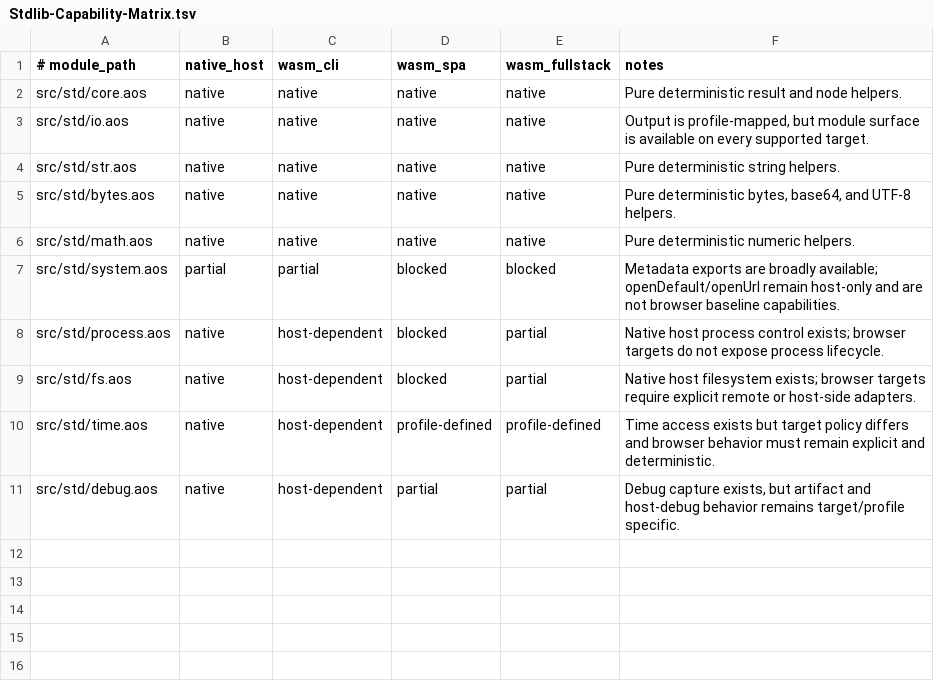
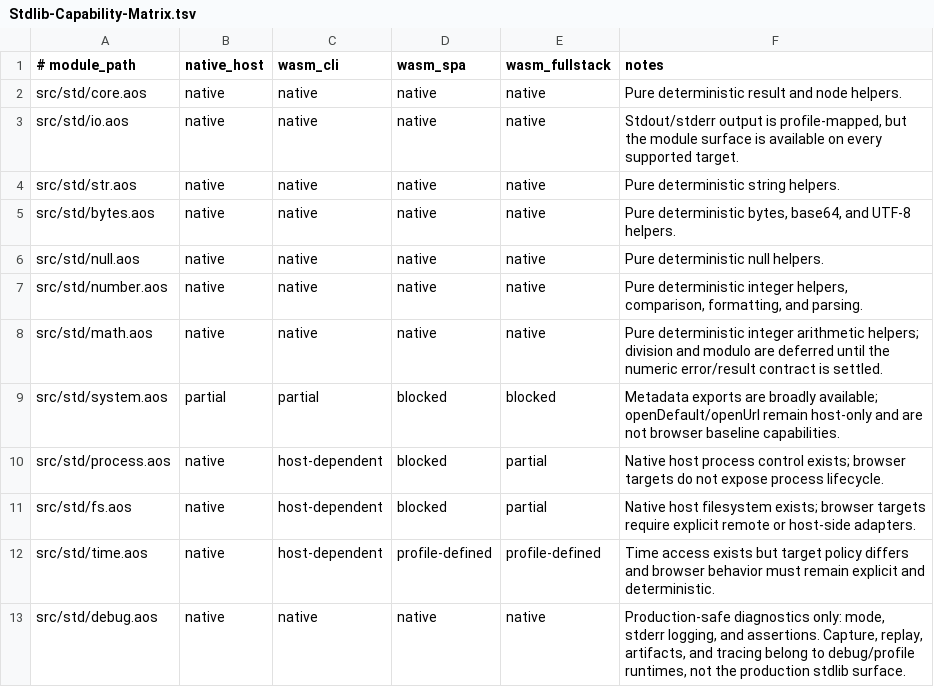
Before and after one commit to thenderson21/AiLang, a TSV file: Docs/Stdlib-Capability-Matrix.tsv, drawn as a sheet.

Commit message:
Expand stdlib debug and numeric behavior

```diff
--- a/Docs/Stdlib-Capability-Matrix.tsv
+++ b/Docs/Stdlib-Capability-Matrix.tsv
@@ -2,6 +2,8 @@
 src/std/core.aos	native	native	native	native	Pure deterministic result and node helpers.
-src/std/io.aos	native	native	native	native	Output is profile-mapped, but module surface is available on every supported target.
+src/std/io.aos	native	native	native	native	Stdout/stderr output is profile-mapped, but the module surface is available on every supported target.
 src/std/str.aos	native	native	native	native	Pure deterministic string helpers.
 src/std/bytes.aos	native	native	native	native	Pure deterministic bytes, base64, and UTF-8 helpers.
-src/std/math.aos	native	native	native	native	Pure deterministic numeric helpers.
+src/std/null.aos	native	native	native	native	Pure deterministic null helpers.
+src/std/number.aos	native	native	native	native	Pure deterministic integer helpers, comparison, formatting, and parsing.
+src/std/math.aos	native	native	native	native	Pure deterministic integer arithmetic helpers; division and modulo are deferred until the numeric error/result contract is settled.
 src/std/system.aos	partial	partial	blocked	blocked	Metadata exports are broadly available; openDefault/openUrl remain host-only and are not browser baseline capabilities.
@@ -10,2 +12,2 @@ src/std/fs.aos	native	host-dependent	blocked	partial	Native host filesystem exis
 src/std/time.aos	native	host-dependent	profile-defined	profile-defined	Time access exists but target policy differs and browser behavior must remain explicit and deterministic.
-src/std/debug.aos	native	host-dependent	partial	partial	Debug capture exists, but artifact and host-debug behavior remains target/profile specific.
+src/std/debug.aos	native	native	native	native	Production-safe diagnostics only: mode, stderr logging, and assertions. Capture, replay, artifacts, and tracing belong to debug/profile runtimes, not the production stdlib surface.
```
Also changed, not shown: Docs/Stdlib-Baseline-Manifest.tsv, 10 other files.
